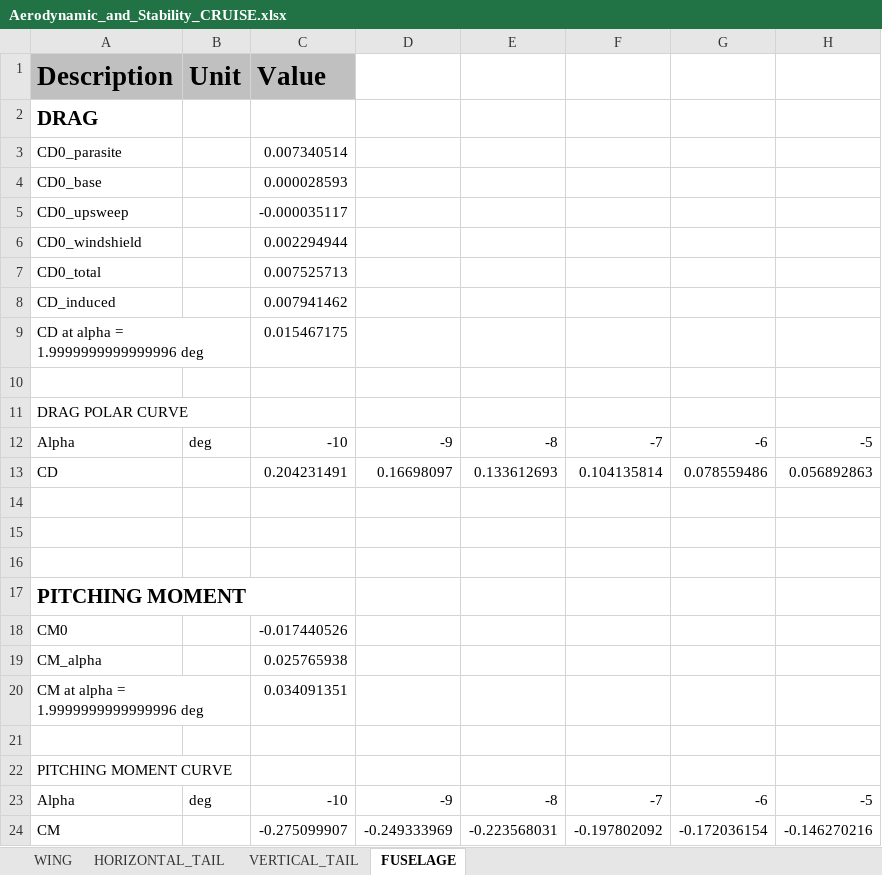
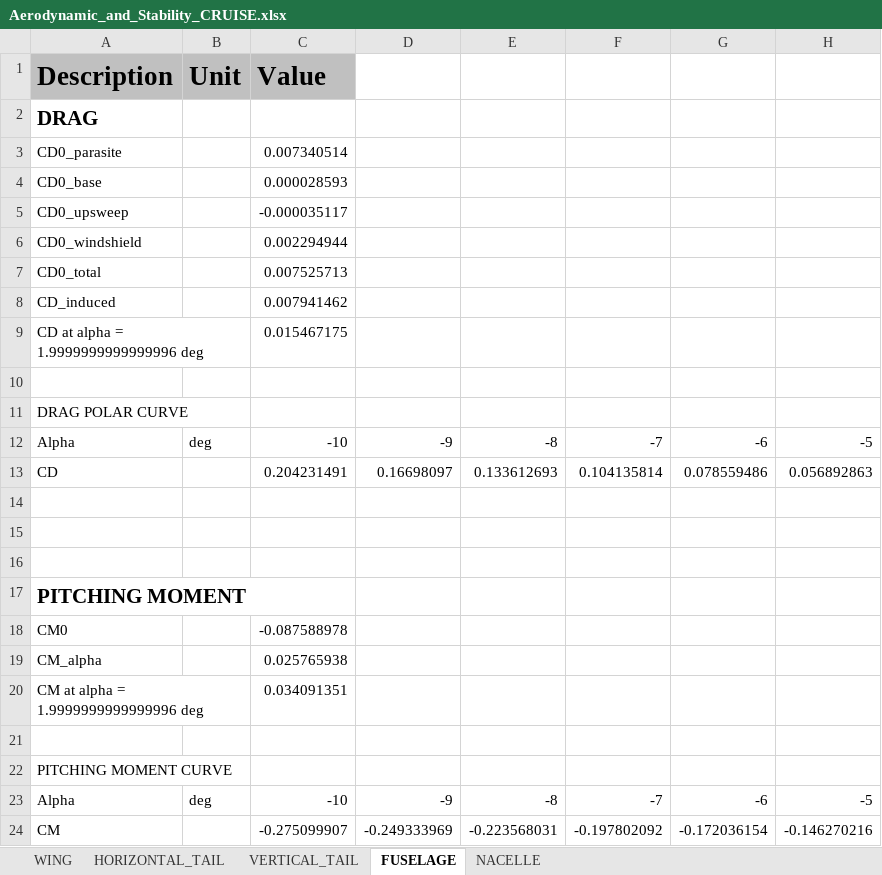
Before and after one commit to QiquWong/jpad, an Excel workbook: JPADSandBox_v2/out/ATR-72/AERODYNAMIC_AND_STABILITY_CRUISE/Aerodynamic_and_Stability_CRUISE.xlsx, sheet FUSELAGE, drawn as a sheet; only a part is shown; values as stored, in another font and other column widths than the file's, no borders; the diff names each change by its address in the sheet, - before the commit and + after, or states it on an @@ line.

```diff
--- a/JPADSandBox_v2/out/ATR-72/AERODYNAMIC_AND_STABILITY_CRUISE/Aerodynamic_and_Stability_CRUISE.xlsx (sheet FUSELAGE)
+++ b/JPADSandBox_v2/out/ATR-72/AERODYNAMIC_AND_STABILITY_CRUISE/Aerodynamic_and_Stability_CRUISE.xlsx (sheet FUSELAGE)
+sheet tab: NACELLE
-C18 (Value): -0.017440526
+C18 (Value): -0.087588978
```
Also changed, not shown: JPADSandBox_v2/out/ATR-72/AERODYNAMIC_AND_STABILITY_TAKE_OFF/Aerodynamic_and_Stability_TAKE_OFF.xlsx, 53 other files.
